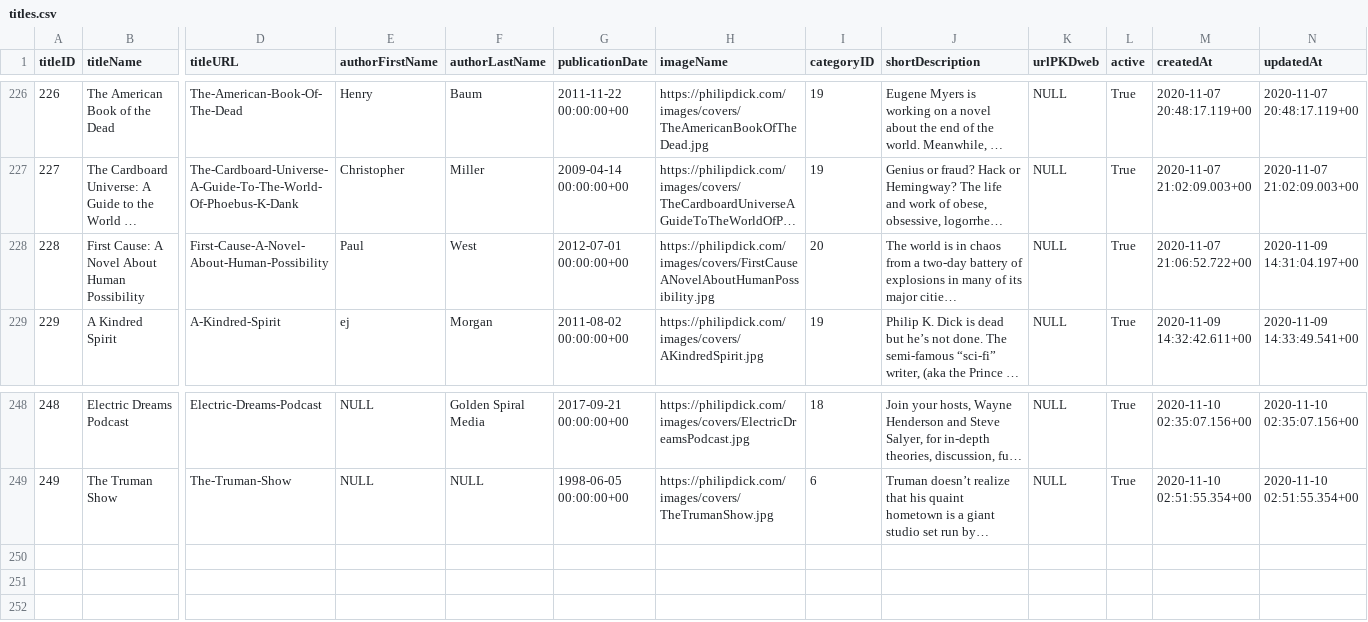
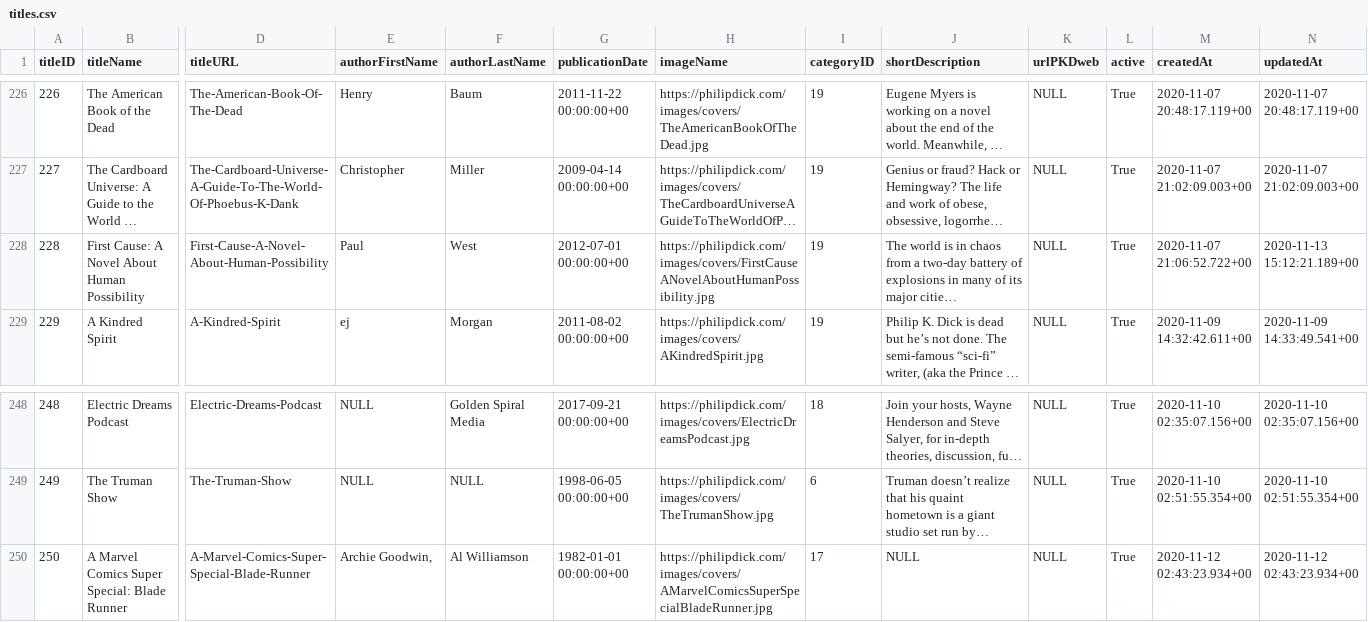
Before and after one commit to mirfishe/PKD-and-Me-Server, a CSV file: sql/titles.csv, drawn as a sheet; only a part is shown, gaps mark what is left out; long unchanged cells end in …; rows hold the shown columns only; the diff names each change by its address in the sheet, - before the commit and + after, or states it on an @@ line.

Commit message:
implemented add forms for bibliographic data

```diff
--- a/sql/titles.csv
+++ b/sql/titles.csv
-I228 (categoryID): 20
+I228 (categoryID): 19
-N228 (updatedAt): 2020-11-09 14:31:04.197+00
+N228 (updatedAt): 2020-11-13 15:12:21.189+00
+row 250: 250 | A Marvel Comics Super Special: Blade Runner | A-Marvel-Comics-Super-Special-Blade-Runner | Archie Goodwin, | Al Williamson | 1982-01-01 00:00:00+00 | https://philipdick.com/images/covers/AMarvelComicsSuperSpecialBladeRunner.jpg | 17 | NULL | NULL | True | 2020-11-12 02:43:23.934+00 | 2020-11-12 02:43:23.934+00
```
Also changed, not shown: sql/categories.csv, sql/media.csv, 5 other files.
